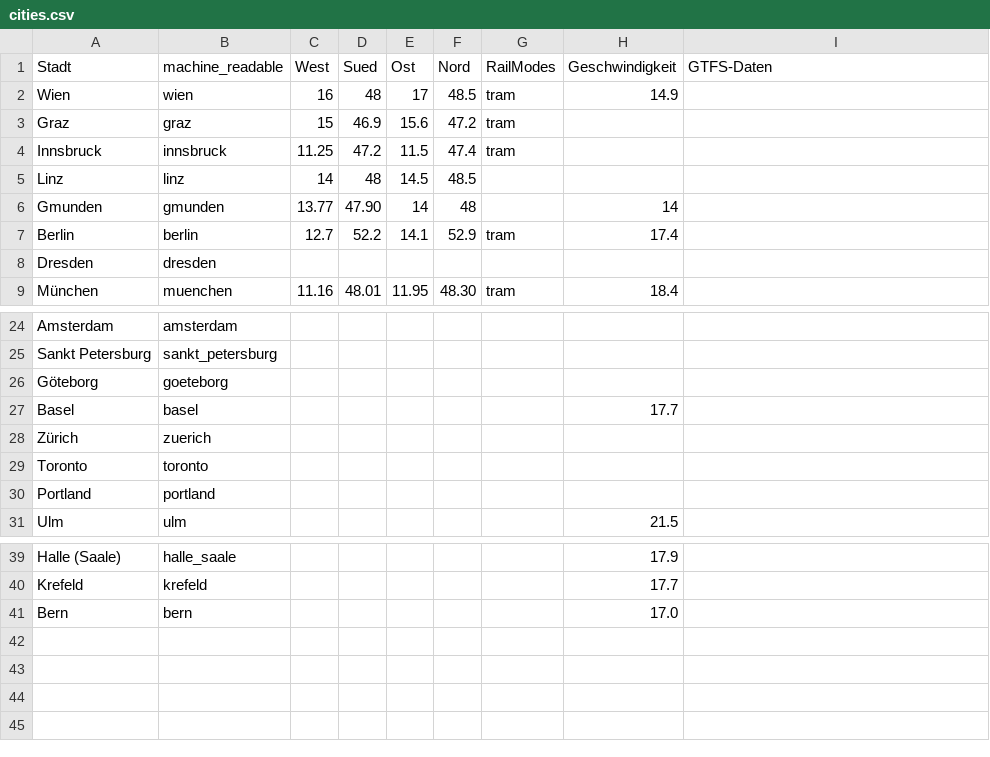
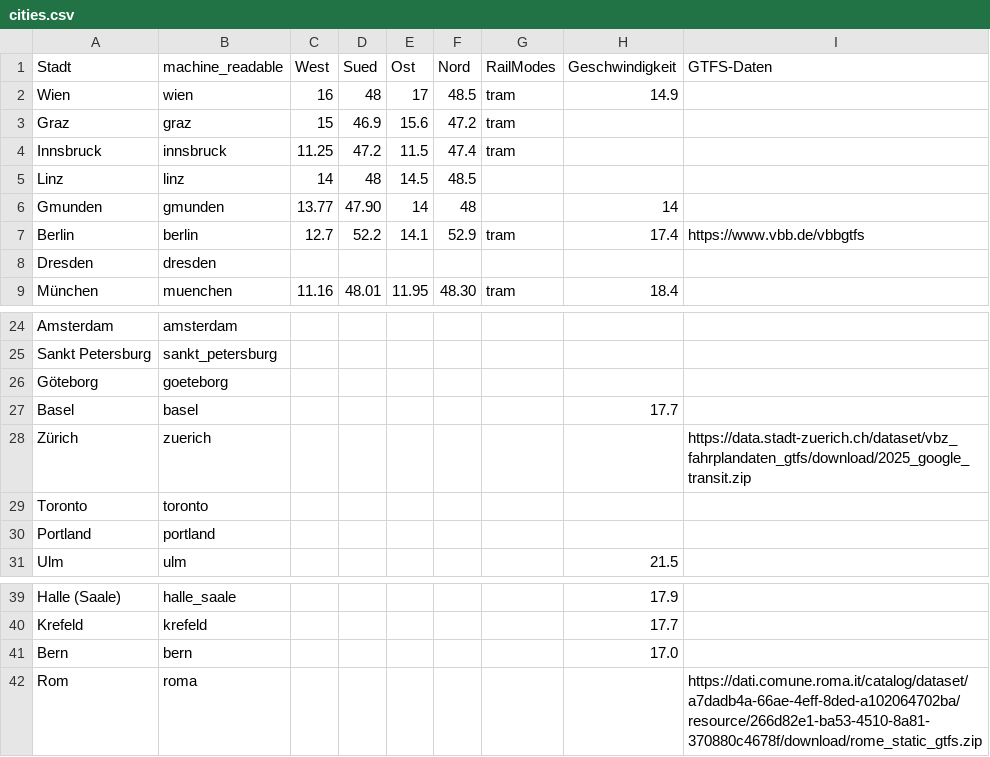
Before and after one commit to flof93/osm-horizontal-curvature, a CSV file: data/cities.csv, drawn as a sheet; only a part is shown, gaps mark what is left out.

Commit message:
Added Roma and GTFS-Links

```diff
--- a/data/cities.csv
+++ b/data/cities.csv
@@ -6,3 +6,3 @@ Linz;linz;14;48;14.5;48.5;;;
 Gmunden;gmunden;13.77;47.90;14;48;;14;
-Berlin;berlin;12.7;52.2;14.1;52.9;tram;17.4;
+Berlin;berlin;12.7;52.2;14.1;52.9;tram;17.4;https://www.vbb.de/vbbgtfs
 Dresden;dresden;;;;;;;
@@ -27,3 +27,3 @@ Göteborg;goeteborg;;;;;;;
 Basel;basel;;;;;;17.7;
-Zürich;zuerich;;;;;;;
+Zürich;zuerich;;;;;;;https://data.stadt-zuerich.ch/dataset/vbz_fahrplandaten_gtfs/download/2025_google_transit.zip
 Toronto;toronto;;;;;;;
@@ -41 +41,2 @@ Krefeld;krefeld;;;;;;17.7;
 Bern;bern;;;;;;17.0;
+Rom;roma;;;;;;;https://dati.comune.roma.it/catalog/dataset/a7dadb4a-66ae-4eff-8ded-a102064702ba/resource/266d82e1-ba53-4510-8a81-370880c4678f/download/rome_static_gtfs.zip
```
